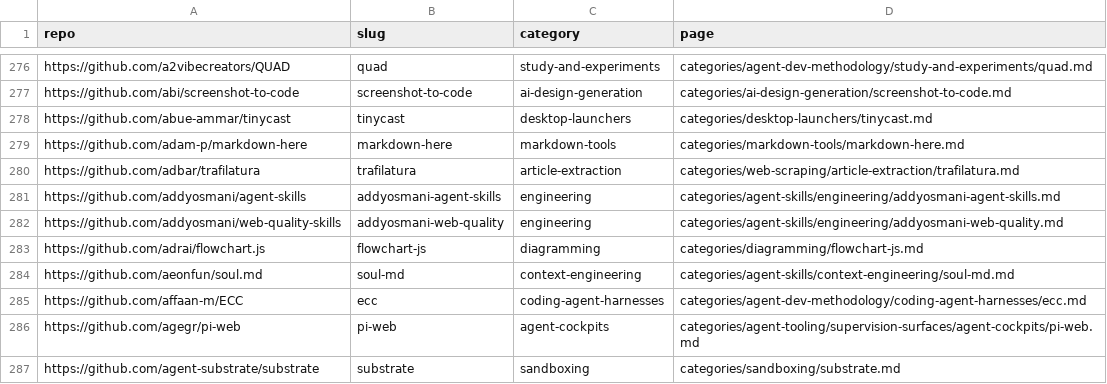
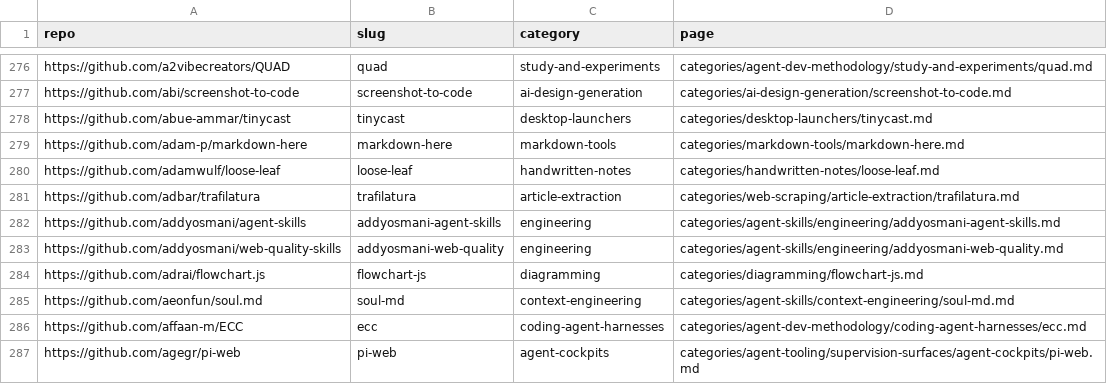
Before and after one commit to ZhenningLang/GitHub-Michelin, a CSV file: reports/repo-page-index.csv, drawn as a sheet; only a part is shown, gaps mark what is left out; the shorter side is filled out with more unchanged rows.

```diff
--- a/reports/repo-page-index.csv
+++ b/reports/repo-page-index.csv
@@ -279,2 +279,3 @@ https://github.com/abue-ammar/tinycast,tinycast,desktop-launchers,categories/des
 https://github.com/adam-p/markdown-here,markdown-here,markdown-tools,categories/markdown-tools/markdown-here.md
+https://github.com/adamwulf/loose-leaf,loose-leaf,handwritten-notes,categories/handwritten-notes/loose-leaf.md
 https://github.com/adbar/trafilatura,trafilatura,article-extraction,categories/web-scraping/article-extraction/trafilatura.md
```
Also changed, not shown: reports/unindexed-project-mentions.csv, 18 other files.
